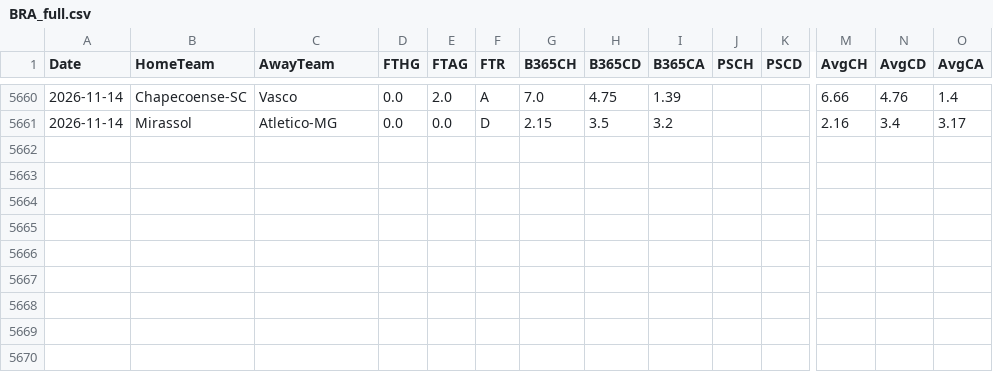
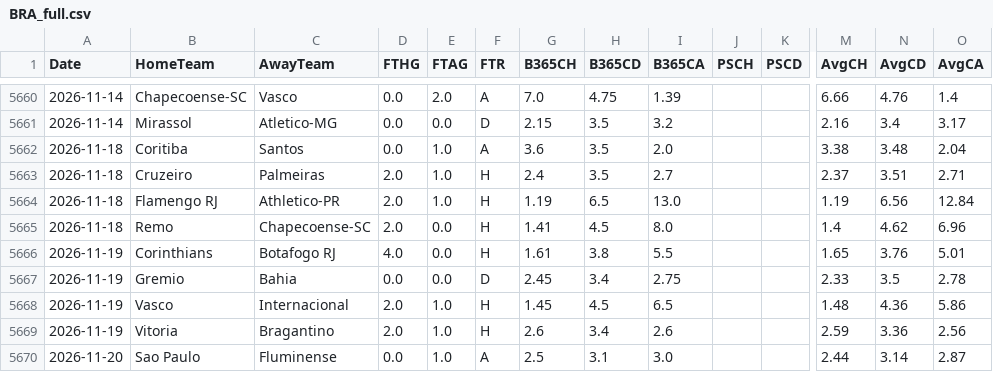
Before and after one commit to EssicOuroumav/kateni, a CSV file: BRA_full.csv, drawn as a sheet; only a part is shown, gaps mark what is left out; rows hold the shown columns only; the diff names each change by its address in the sheet, - before the commit and + after, or states it on an @@ line.

```diff
--- a/BRA_full.csv
+++ b/BRA_full.csv
+row 5662: 2026-11-18 | Coritiba | Santos | 0.0 | 1.0 | A | 3.6 | 3.5 | 2.0 |  |  | 3.38 | 3.48 | 2.04
+row 5663: 2026-11-18 | Cruzeiro | Palmeiras | 2.0 | 1.0 | H | 2.4 | 3.5 | 2.7 |  |  | 2.37 | 3.51 | 2.71
+row 5664: 2026-11-18 | Flamengo RJ | Athletico-PR | 2.0 | 1.0 | H | 1.19 | 6.5 | 13.0 |  |  | 1.19 | 6.56 | 12.84
+row 5665: 2026-11-18 | Remo | Chapecoense-SC | 2.0 | 0.0 | H | 1.41 | 4.5 | 8.0 |  |  | 1.4 | 4.62 | 6.96
+row 5666: 2026-11-19 | Corinthians | Botafogo RJ | 4.0 | 0.0 | H | 1.61 | 3.8 | 5.5 |  |  | 1.65 | 3.76 | 5.01
+row 5667: 2026-11-19 | Gremio | Bahia | 0.0 | 0.0 | D | 2.45 | 3.4 | 2.75 |  |  | 2.33 | 3.5 | 2.78
+row 5668: 2026-11-19 | Vasco | Internacional | 2.0 | 1.0 | H | 1.45 | 4.5 | 6.5 |  |  | 1.48 | 4.36 | 5.86
+row 5669: 2026-11-19 | Vitoria | Bragantino | 2.0 | 1.0 | H | 2.6 | 3.4 | 2.6 |  |  | 2.59 | 3.36 | 2.56
+row 5670: 2026-11-20 | Sao Paulo | Fluminense | 0.0 | 1.0 | A | 2.5 | 3.1 | 3.0 |  |  | 2.44 | 3.14 | 2.87
```
Also changed, not shown: AUS_full.csv, INT_full.csv, 4 other files.
